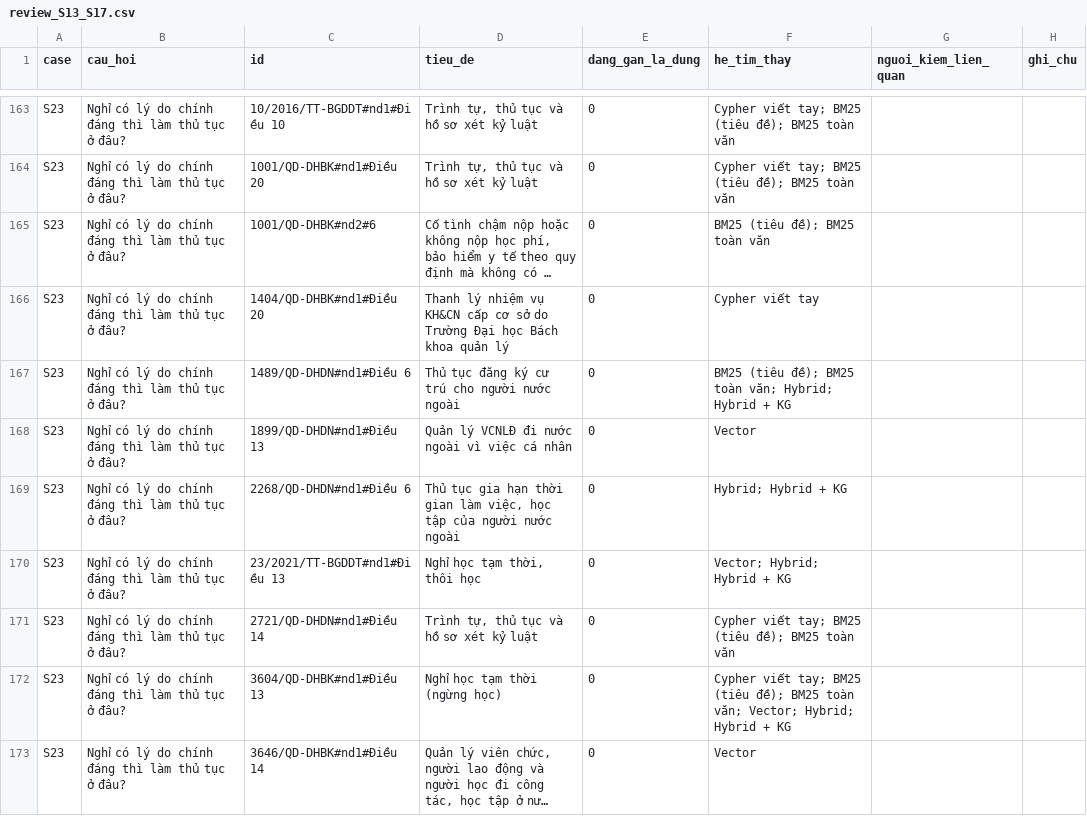
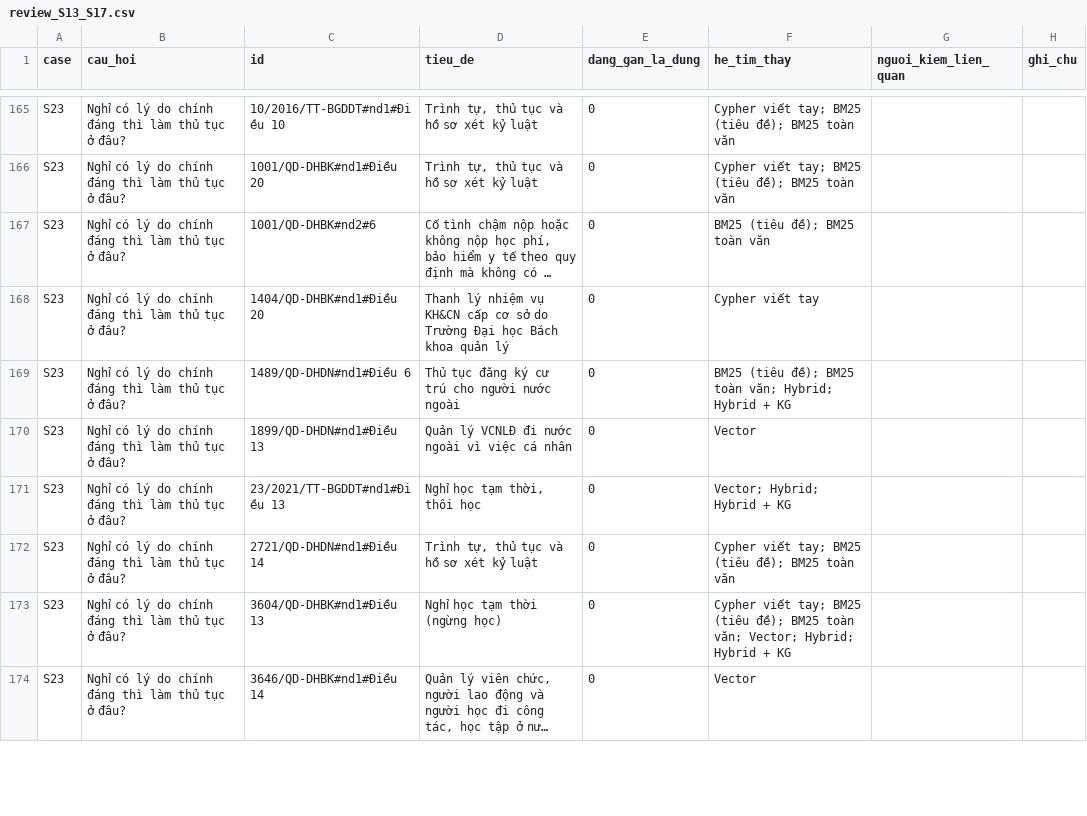
Before and after one commit to bee1zebub05/pbl6, a CSV file: src/cypher_benchmark/reports/v4/review_S13_S17.csv, drawn as a sheet; only a part is shown, gaps mark what is left out; long unchanged cells end in …; the diff covers the shown part only.

```diff
--- a/src/cypher_benchmark/reports/v4/review_S13_S17.csv
+++ b/src/cypher_benchmark/reports/v4/review_S13_S17.csv
@@ -168,3 +170,2 @@ S23,Nghỉ có lý do chính đáng thì làm thủ tục ở đâu?,1489/QD-DHD
 S23,Nghỉ có lý do chính đáng thì làm thủ tục ở đâu?,1899/QD-DHDN#nd1#Điều 13,Quản lý VCNLĐ đi nước ngoài vì việc cá nhân,0,Vector,,
-S23,Nghỉ có lý do chính đáng thì làm thủ tục ở đâu?,2268/QD-DHDN#nd1#Điều 6,"Thủ tục gia hạn thời gian làm việc, học tập của người nước ngoài",0,Hybrid; Hybrid + KG,,
 S23,Nghỉ có lý do chính đáng thì làm thủ tục ở đâu?,23/2021/TT-BGDDT#nd1#Điều 13,"Nghỉ học tạm thời, thôi học",0,Vector; Hybrid; Hybrid + KG,,
```
Also changed, not shown: 9 added rows, 7 removed rows and 12 edited cells elsewhere in this file, src/cypher_benchmark/reports/v4/systems_by_case.csv, 3 other files.
